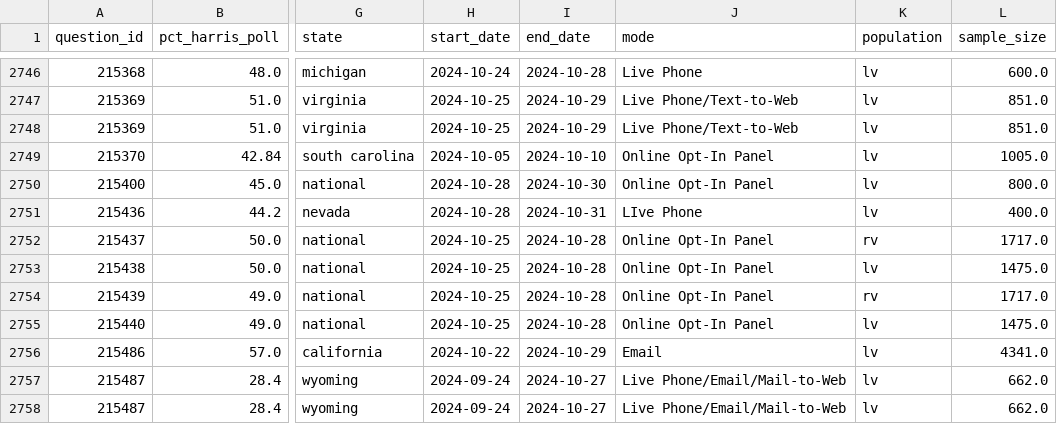
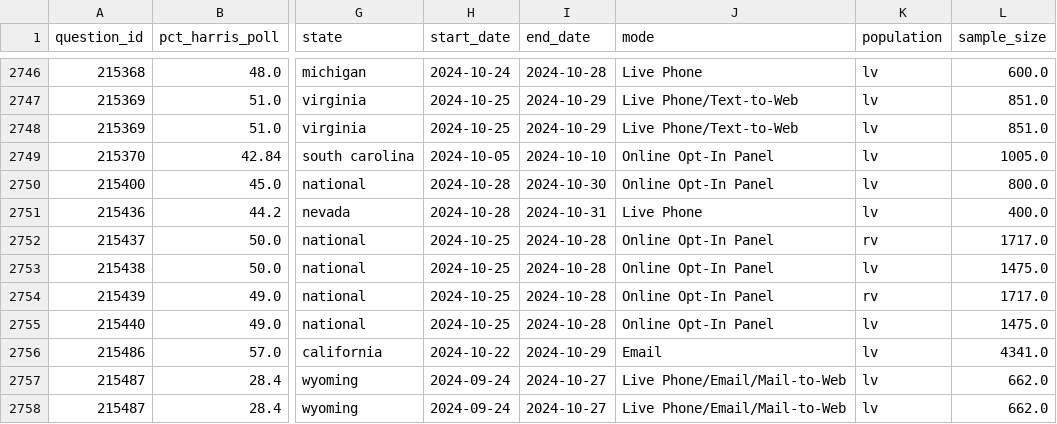
Before and after one commit to jacquirs/polling-thesis, a CSV file: data/harris_trump_datelimited_clustertwoway_regression.csv, drawn as a sheet; only a part is shown, gaps mark what is left out; the diff names each change by its address in the sheet, - before the commit and + after, or states it on an @@ line.

Commit message:
mode analysis builtout

```diff
--- a/data/harris_trump_datelimited_clustertwoway_regression.csv
+++ b/data/harris_trump_datelimited_clustertwoway_regression.csv
-J2751 (mode): LIve Phone
+J2751 (mode): Live Phone
```
Also changed, not shown: data/harris_trump_datelimted_clustertwoway_with_partisan_regression.csv, 4 other files.
